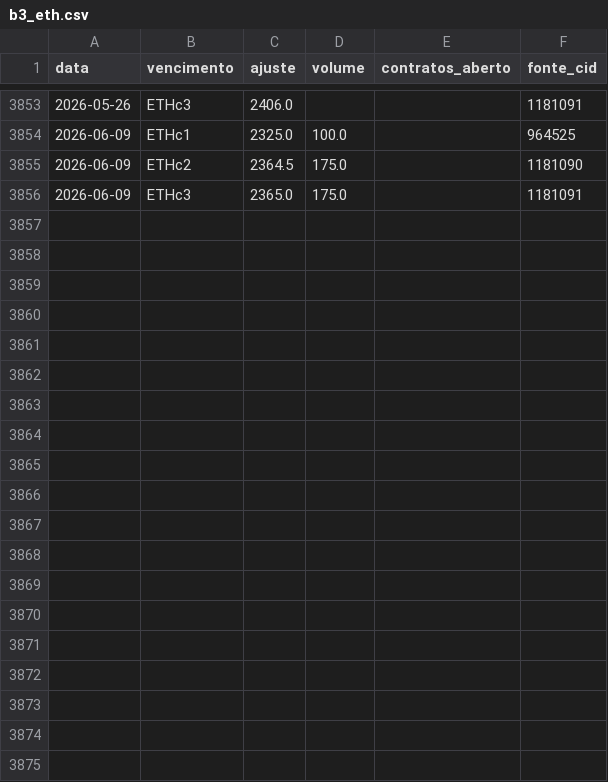
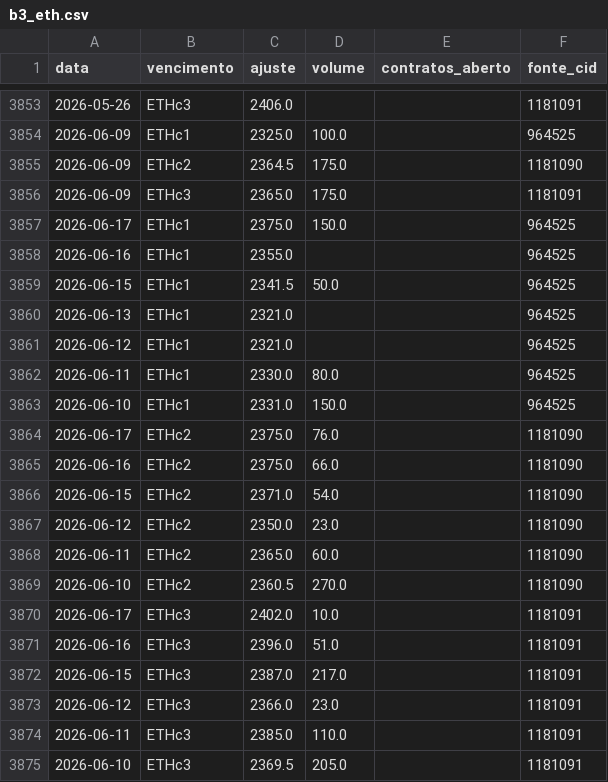
Before and after one commit to strongylis/sugar-intel, a CSV file: data/b3_eth.csv, drawn as a sheet; only a part is shown, gaps mark what is left out; the diff names each change by its address in the sheet, - before the commit and + after, or states it on an @@ line.

```diff
--- a/data/b3_eth.csv
+++ b/data/b3_eth.csv
+row 3857: 2026-06-17 | ETHc1 | 2375.0 | 150.0 |  | 964525
+row 3858: 2026-06-16 | ETHc1 | 2355.0 |  |  | 964525
+row 3859: 2026-06-15 | ETHc1 | 2341.5 | 50.0 |  | 964525
+row 3860: 2026-06-13 | ETHc1 | 2321.0 |  |  | 964525
+row 3861: 2026-06-12 | ETHc1 | 2321.0 |  |  | 964525
+row 3862: 2026-06-11 | ETHc1 | 2330.0 | 80.0 |  | 964525
+row 3863: 2026-06-10 | ETHc1 | 2331.0 | 150.0 |  | 964525
+row 3864: 2026-06-17 | ETHc2 | 2375.0 | 76.0 |  | 1181090
+row 3865: 2026-06-16 | ETHc2 | 2375.0 | 66.0 |  | 1181090
+row 3866: 2026-06-15 | ETHc2 | 2371.0 | 54.0 |  | 1181090
+row 3867: 2026-06-12 | ETHc2 | 2350.0 | 23.0 |  | 1181090
+row 3868: 2026-06-11 | ETHc2 | 2365.0 | 60.0 |  | 1181090
+row 3869: 2026-06-10 | ETHc2 | 2360.5 | 270.0 |  | 1181090
+row 3870: 2026-06-17 | ETHc3 | 2402.0 | 10.0 |  | 1181091
+row 3871: 2026-06-16 | ETHc3 | 2396.0 | 51.0 |  | 1181091
+row 3872: 2026-06-15 | ETHc3 | 2387.0 | 217.0 |  | 1181091
+row 3873: 2026-06-12 | ETHc3 | 2366.0 | 23.0 |  | 1181091
+row 3874: 2026-06-11 | ETHc3 | 2385.0 | 110.0 |  | 1181091
+row 3875: 2026-06-10 | ETHc3 | 2369.5 | 205.0 |  | 1181091
```
Also changed, not shown: data/abicom_ppi.csv, data/cepea_etanol_paulinia.csv, 12 other files.
